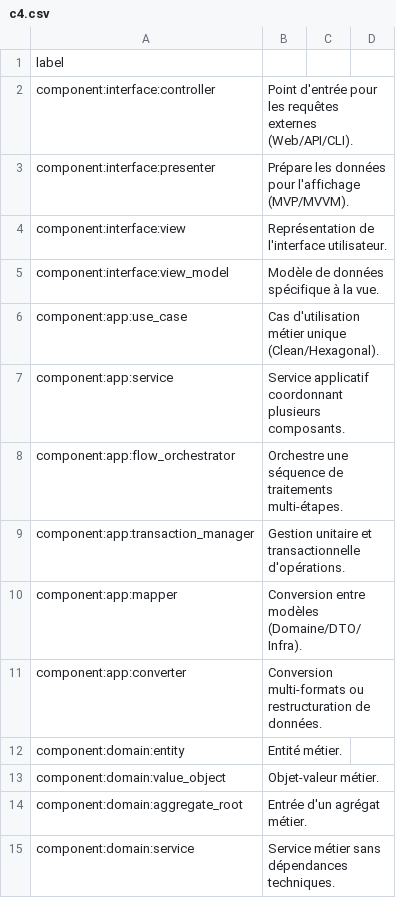
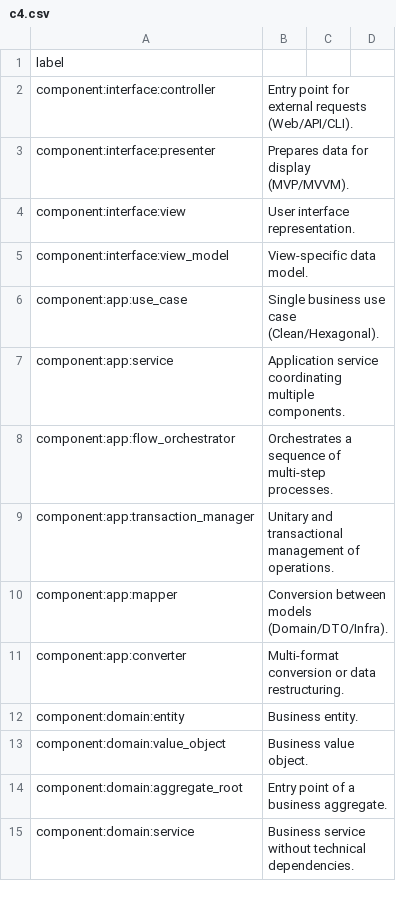
Before and after one commit to Halleck45/ast-metrics, a CSV file: ai/training/classifier/v3/labels/c4.csv, drawn as a sheet; only a part is shown; the diff covers the shown part only.

```diff
--- a/ai/training/classifier/v3/labels/c4.csv
+++ b/ai/training/classifier/v3/labels/c4.csv
@@ -1,15 +1,15 @@
 label
-component:interface:controller,Point d'entrée pour les requêtes externes (Web/API/CLI).
-component:interface:presenter,Prépare les données pour l'affichage (MVP/MVVM).
-component:interface:view,Représentation de l'interface utilisateur.
-component:interface:view_model,Modèle de données spécifique à la vue.
-component:app:use_case,Cas d'utilisation métier unique (Clean/Hexagonal).
-component:app:service,Service applicatif coordonnant plusieurs composants.
-component:app:flow_orchestrator,Orchestre une séquence de traitements multi-étapes.
-component:app:transaction_manager,Gestion unitaire et transactionnelle d'opérations.
-component:app:mapper,Conversion entre modèles (Domaine/DTO/Infra).
-component:app:converter,Conversion multi-formats ou restructuration de données.
-component:domain:entity,Entité métier.
-component:domain:value_object,Objet-valeur métier.
-component:domain:aggregate_root,Entrée d'un agrégat métier.
-component:domain:service,Service métier sans dépendances techniques.
+component:interface:controller,Entry point for external requests (Web/API/CLI).
+component:interface:presenter,Prepares data for display (MVP/MVVM).
+component:interface:view,User interface representation.
+component:interface:view_model,View-specific data model.
+component:app:use_case,Single business use case (Clean/Hexagonal).
+component:app:service,Application service coordinating multiple components.
+component:app:flow_orchestrator,Orchestrates a sequence of multi-step processes.
+component:app:transaction_manager,Unitary and transactional management of operations.
+component:app:mapper,Conversion between models (Domain/DTO/Infra).
+component:app:converter,Multi-format conversion or data restructuring.
+component:domain:entity,Business entity.
+component:domain:value_object,Business value object.
+component:domain:aggregate_root,Entry point of a business aggregate.
+component:domain:service,Business service without technical dependencies.
```
Also changed, not shown: 52 edited cells elsewhere in this file, 6 other files.
